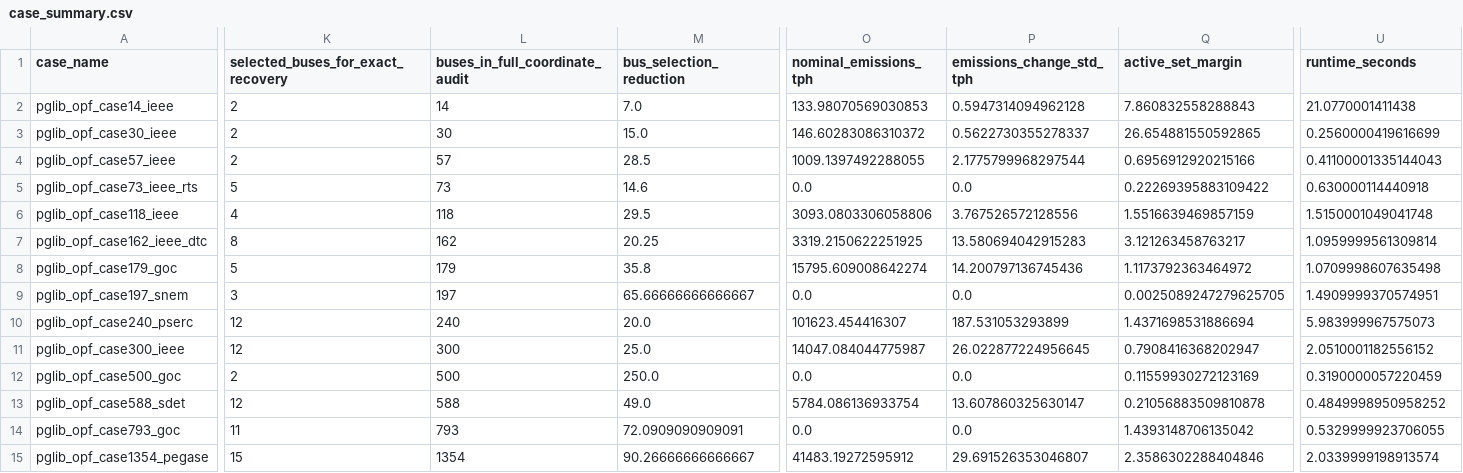
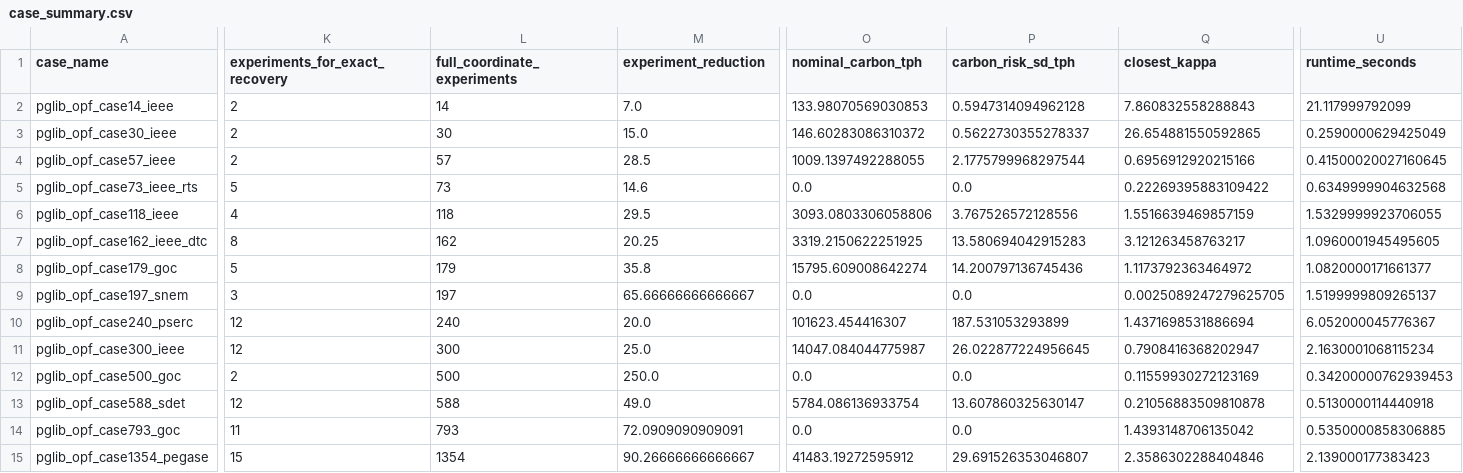
Before and after one commit to cameronkhanpour/LMEs-and-Carbon-Concentration, a CSV file: results/aggregate/case_summary.csv, drawn as a sheet; only a part is shown, gaps mark what is left out; the diff covers the shown part only; the diff names each change by its address in the sheet, - before the commit and + after, or states it on an @@ line.

```diff
--- a/results/aggregate/case_summary.csv
+++ b/results/aggregate/case_summary.csv
-K1: selected_buses_for_exact_recovery
+K1: experiments_for_exact_recovery
-L1: buses_in_full_coordinate_audit
+L1: full_coordinate_experiments
-M1: bus_selection_reduction
+M1: experiment_reduction
-O1: nominal_emissions_tph
+O1: nominal_carbon_tph
-P1: emissions_change_std_tph
+P1: carbon_risk_sd_tph
-Q1: active_set_margin
+Q1: closest_kappa
-U2 (runtime_seconds): 21.0770001411438
+U2 (runtime_seconds): 21.117999792099
-U3 (runtime_seconds): 0.2560000419616699
+U3 (runtime_seconds): 0.2590000629425049
-U4 (runtime_seconds): 0.41100001335144043
+U4 (runtime_seconds): 0.41500020027160645
-U5 (runtime_seconds): 0.630000114440918
+U5 (runtime_seconds): 0.6349999904632568
-U6 (runtime_seconds): 1.5150001049041748
+U6 (runtime_seconds): 1.5329999923706055
-U7 (runtime_seconds): 1.0959999561309814
+U7 (runtime_seconds): 1.0960001945495605
-U8 (runtime_seconds): 1.0709998607635498
+U8 (runtime_seconds): 1.0820000171661377
-U9 (runtime_seconds): 1.4909999370574951
+U9 (runtime_seconds): 1.5199999809265137
-U10 (runtime_seconds): 5.983999967575073
+U10 (runtime_seconds): 6.052000045776367
-U11 (runtime_seconds): 2.0510001182556152
+U11 (runtime_seconds): 2.1630001068115234
-U12 (runtime_seconds): 0.3190000057220459
+U12 (runtime_seconds): 0.34200000762939453
-U13 (runtime_seconds): 0.4849998950958252
+U13 (runtime_seconds): 0.5130000114440918
-U14 (runtime_seconds): 0.5329999923706055
+U14 (runtime_seconds): 0.5350000858306885
-U15 (runtime_seconds): 2.0339999198913574
+U15 (runtime_seconds): 2.139000177383423
```
Also changed, not shown: 2 edited cells elsewhere in this file, results/aggregate/experiment_efficiency.csv, results/aggregate/experiment_leverage.csv, 31 other files.
